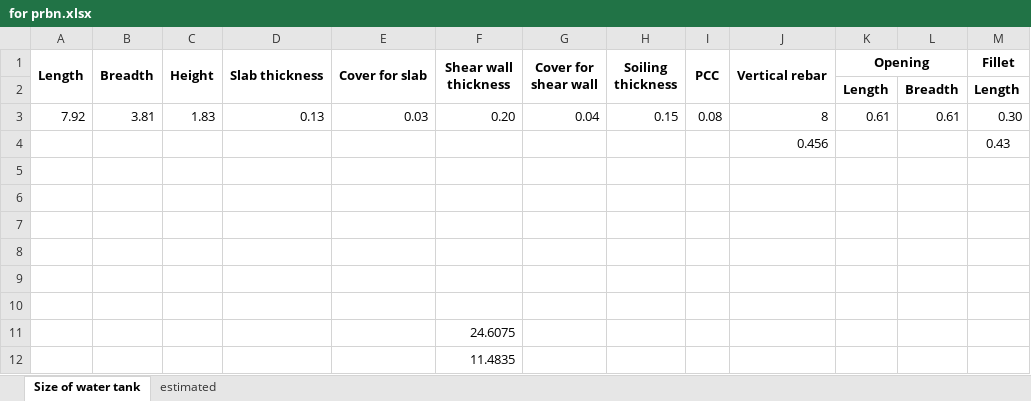
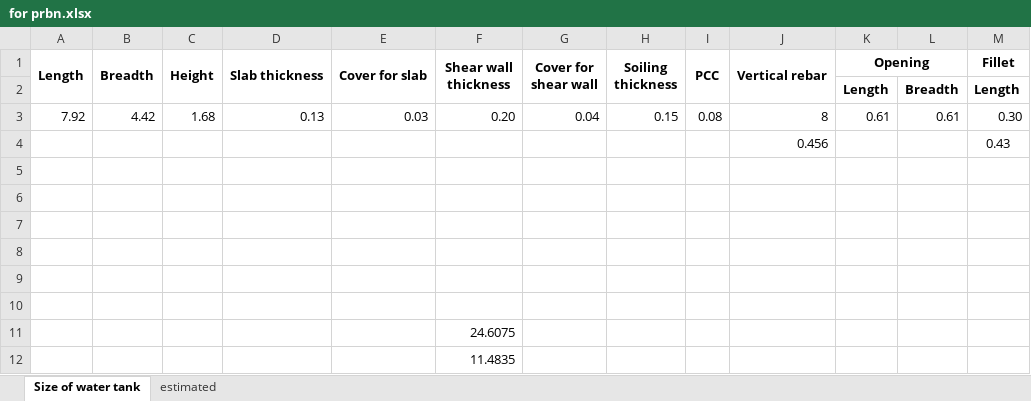
Before and after one commit to suwalcrystal/ward1, an Excel workbook: 2083_2084/estimate/budget maag estimate/lapse sinchai/for prbn.xlsx, sheet Size of water tank, drawn as a sheet; only a part is shown; values as stored, in another font and other column widths than the file's, no borders; the diff names each change by its address in the sheet, - before the commit and + after, or states it on an @@ line.

```diff
--- a/2083_2084/estimate/budget maag estimate/lapse sinchai/for prbn.xlsx (sheet Size of water tank)
+++ b/2083_2084/estimate/budget maag estimate/lapse sinchai/for prbn.xlsx (sheet Size of water tank)
-B3 (Breadth): 3.81
+B3 (Breadth): 4.42
-C3 (Height): 1.83
+C3 (Height): 1.68
```
Also changed, not shown: sheet estimated, 2083_2084/estimate/budget maag estimate/पाङ्ग्रेबास मेलडाँडा सडक/पाङ्ग्रेबास मेलडाँडा सडक.xlsx, 4 other files.
